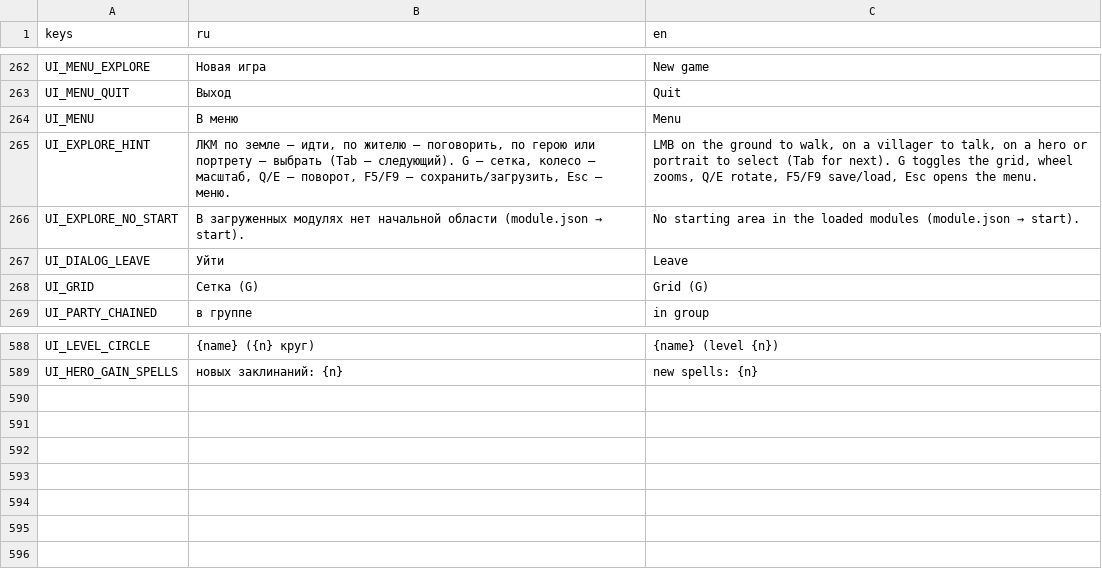
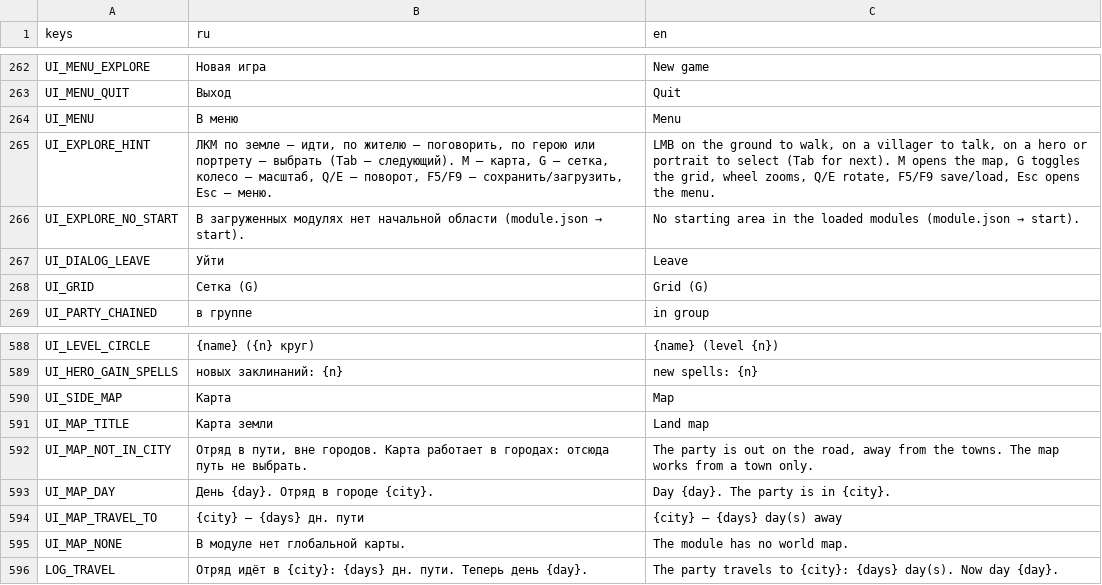
Before and after one commit to pivnoebidlo/vseslav, a CSV file: locales/ui.csv, drawn as a sheet; only a part is shown, gaps mark what is left out.

Commit message:
feat: глобальная карта — экран, путь между Полоцком и Минском (ADR-0051, шаг 4)
Кнопка «Карта» (M) в колонке окон открывает схему городов и дорог с днями
пути. В городе карты кнопки назначений ведут в другой город: дни идут,
отряд переходит к воротам города. Вне городов карта только показывает пути.
Город определяется по текущей области (WorldMap.city_in_area), состояние
дня — TravelState, в сохранение пишется день и город. Обработка клавиш
перенесена из Exploration в ExplorationUi, чтобы сцена не разрасталась.

```diff
--- a/locales/ui.csv
+++ b/locales/ui.csv
@@ -264,3 +264,3 @@ UI_MENU_QUIT,Выход,Quit
 UI_MENU,В меню,Menu
-UI_EXPLORE_HINT,"ЛКМ по земле — идти, по жителю — поговорить, по герою или портрету — выбрать (Tab — следующий). G — сетка, колесо — масштаб, Q/E — поворот, F5/F9 — сохранить/загрузить, Esc — меню.","LMB on the ground to walk, on a villager to talk, on a hero or portrait to select (Tab for next). G toggles the grid, wheel zooms, Q/E rotate, F5/F9 save/load, Esc opens the menu."
+UI_EXPLORE_HINT,"ЛКМ по земле — идти, по жителю — поговорить, по герою или портрету — выбрать (Tab — следующий). M — карта, G — сетка, колесо — масштаб, Q/E — поворот, F5/F9 — сохранить/загрузить, Esc — меню.","LMB on the ground to walk, on a villager to talk, on a hero or portrait to select (Tab for next). M opens the map, G toggles the grid, wheel zooms, Q/E rotate, F5/F9 save/load, Esc opens the menu."
 UI_EXPLORE_NO_START,"В загруженных модулях нет начальной области (module.json → start).","No starting area in the loaded modules (module.json → start)."
@@ -589 +589,8 @@ UI_LEVEL_CIRCLE,"{name} ({n} круг)","{name} (level {n})"
 UI_HERO_GAIN_SPELLS,новых заклинаний: {n},new spells: {n}
+UI_SIDE_MAP,Карта,Map
+UI_MAP_TITLE,Карта земли,Land map
+UI_MAP_NOT_IN_CITY,"Отряд в пути, вне городов. Карта работает в городах: отсюда путь не выбрать.","The party is out on the road, away from the towns. The map works from a town only."
+UI_MAP_DAY,День {day}. Отряд в городе {city}.,Day {day}. The party is in {city}.
+UI_MAP_TRAVEL_TO,{city} — {days} дн. пути,{city} — {days} day(s) away
+UI_MAP_NONE,В модуле нет глобальной карты.,The module has no world map.
+LOG_TRAVEL,Отряд идёт в {city}: {days} дн. пути. Теперь день {day}.,The party travels to {city}: {days} day(s). Now day {day}.
```
Also changed, not shown: 11 other files.
